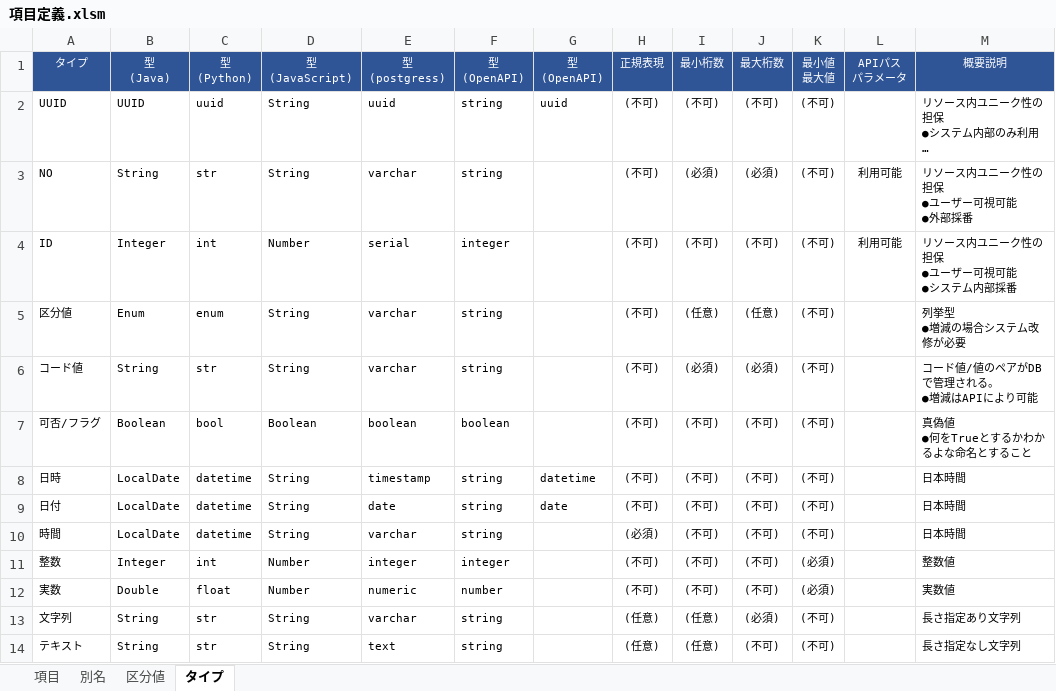
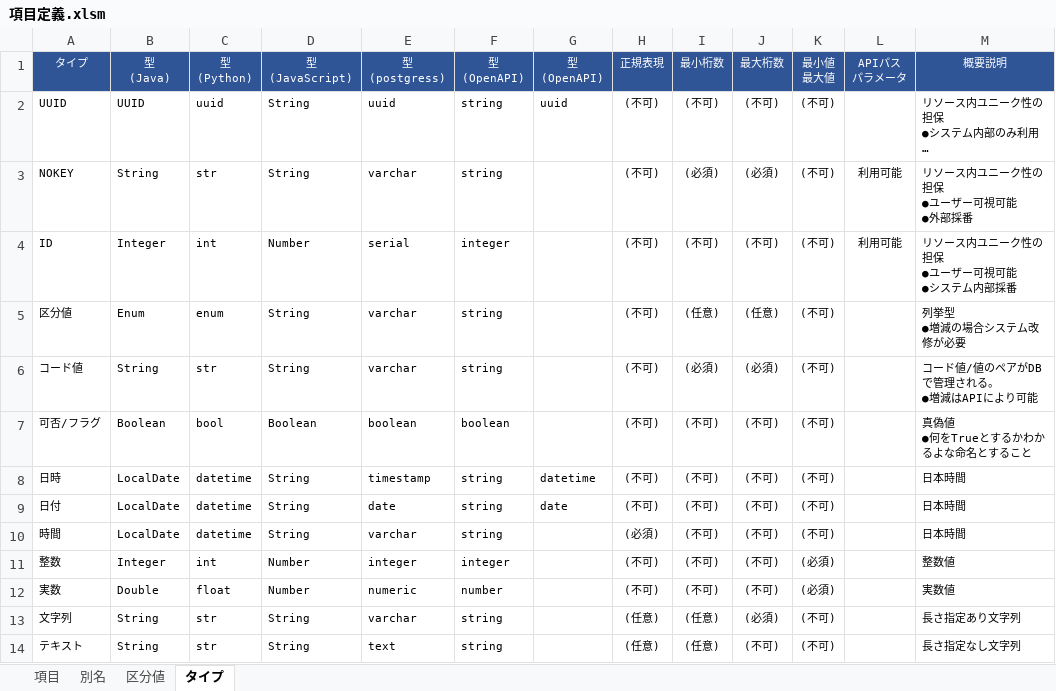
Before and after one commit to teru-0529/define-monad, an Excel workbook: 項目定義.xlsm, sheet タイプ, drawn as a sheet; only a part is shown; long unchanged cells end in …; values as stored, in another font and other column widths than the file's, no borders; conditional formats not drawn; the diff names each change by its address in the sheet, - before the commit and + after, or states it on an @@ line.

```diff
--- a/項目定義.xlsm (sheet タイプ)
+++ b/項目定義.xlsm (sheet タイプ)
-A3: NO
+A3: NOKEY
```
Also changed, not shown: sheet 項目, 5 other files.
